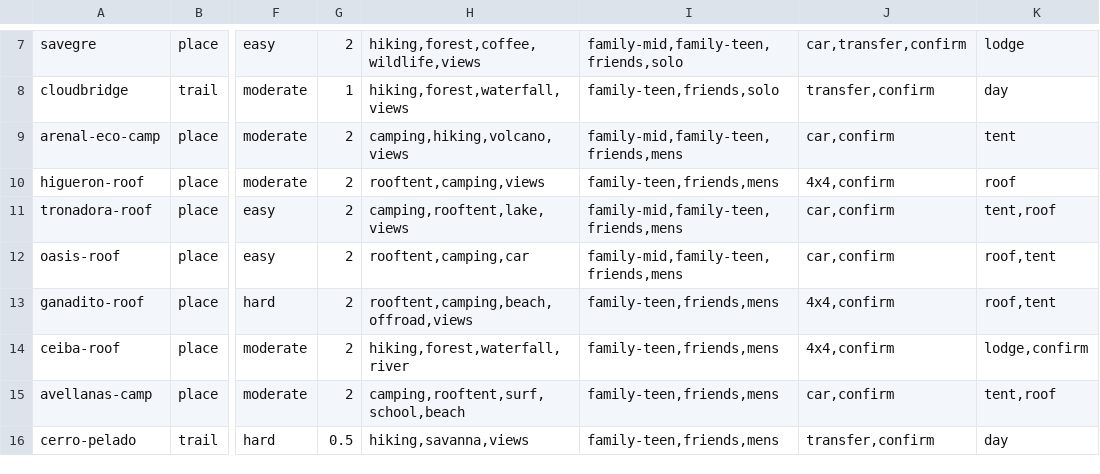
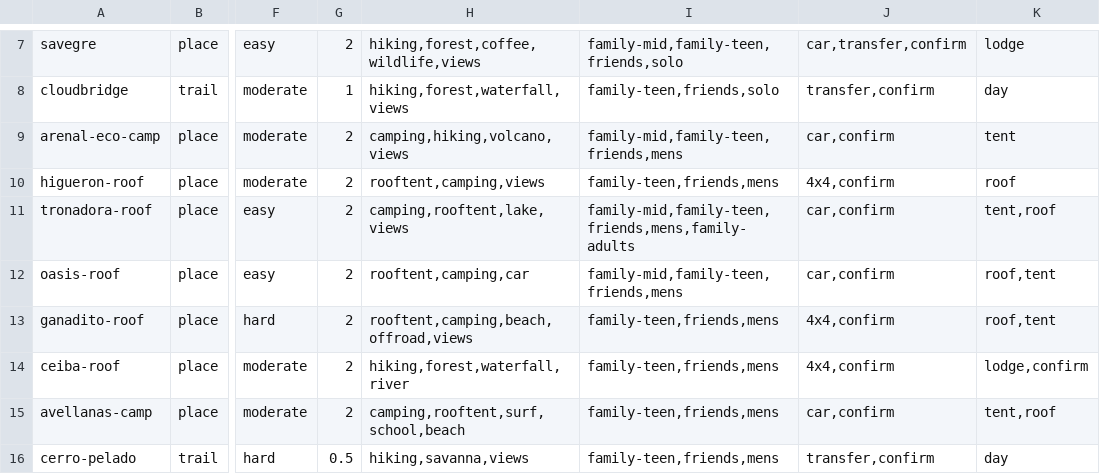
Before and after one commit to Paldd/costa-rica-travel-atlas, a TSV file: data/catalog-areas.tsv, drawn as a sheet; only a part is shown, gaps mark what is left out; the diff names each change by its address in the sheet, - before the commit and + after, or states it on an @@ line.

```diff
--- a/data/catalog-areas.tsv
+++ b/data/catalog-areas.tsv
-I11: family-mid,family-teen,friends,mens
+I11: family-mid,family-teen,friends,mens,family-adults
```
Also changed, not shown: data/catalog-community-trails.tsv, data/catalog-cycling-expeditions.tsv, 26 other files.
